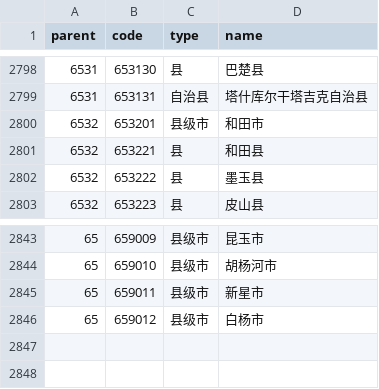
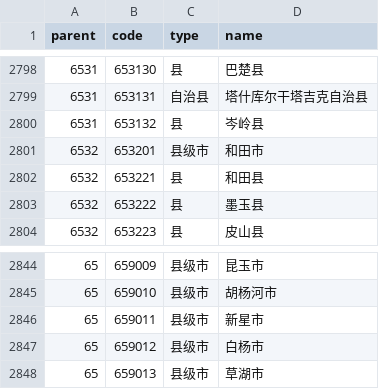
Before and after one commit to hantingroup/HTDictionary, a CSV file: 行政区划/县级.csv, drawn as a sheet; only a part is shown, gaps mark what is left out; the diff names each change by its address in the sheet, - before the commit and + after, or states it on an @@ line.

```diff
--- a/行政区划/县级.csv
+++ b/行政区划/县级.csv
+row 2800: 6531 | 653132 | 县 | 岑岭县
+row 2848: 65 | 659013 | 县级市 | 草湖市
```
Also changed, not shown: 1 other file.
